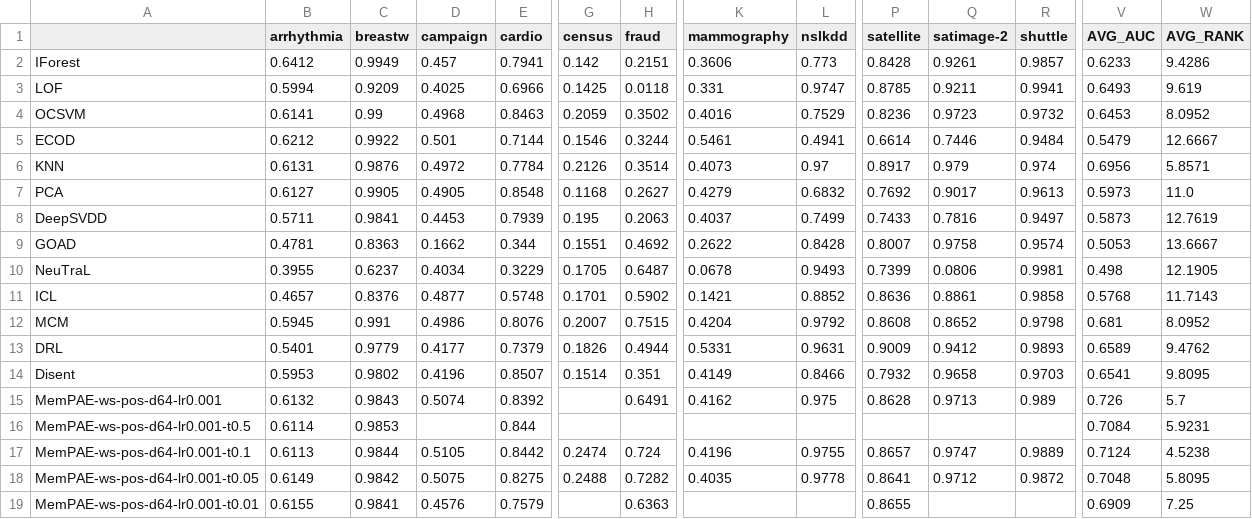
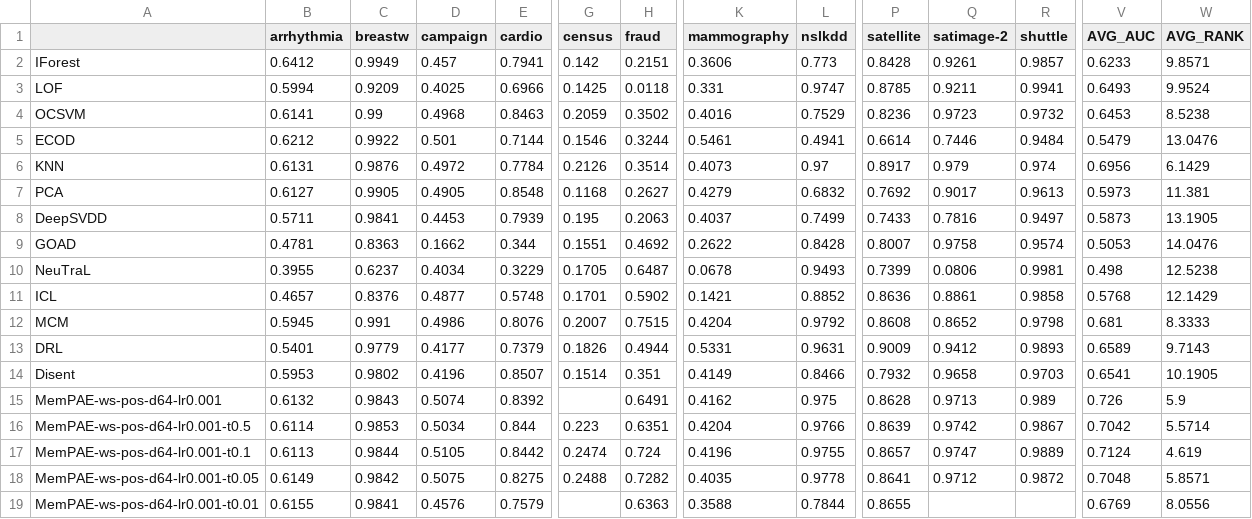
Before and after one commit to Cheol-Will/perceiver-ad, a CSV file: metrics/ratio_1.0_AUCPR.csv, drawn as a sheet; only a part is shown, gaps mark what is left out; the diff names each change by its address in the sheet, - before the commit and + after, or states it on an @@ line.

```diff
--- a/metrics/ratio_1.0_AUCPR.csv
+++ b/metrics/ratio_1.0_AUCPR.csv
-W2 (AVG_RANK): 9.4286
+W2 (AVG_RANK): 9.8571
-W3 (AVG_RANK): 9.619
+W3 (AVG_RANK): 9.9524
-W4 (AVG_RANK): 8.0952
+W4 (AVG_RANK): 8.5238
-W5 (AVG_RANK): 12.6667
+W5 (AVG_RANK): 13.0476
-W6 (AVG_RANK): 5.8571
+W6 (AVG_RANK): 6.1429
-W7 (AVG_RANK): 11.0
+W7 (AVG_RANK): 11.381
-W8 (AVG_RANK): 12.7619
+W8 (AVG_RANK): 13.1905
-W9 (AVG_RANK): 13.6667
+W9 (AVG_RANK): 14.0476
-W10 (AVG_RANK): 12.1905
+W10 (AVG_RANK): 12.5238
-W11 (AVG_RANK): 11.7143
+W11 (AVG_RANK): 12.1429
-W12 (AVG_RANK): 8.0952
+W12 (AVG_RANK): 8.3333
-W13 (AVG_RANK): 9.4762
+W13 (AVG_RANK): 9.7143
-W14 (AVG_RANK): 9.8095
+W14 (AVG_RANK): 10.1905
-W15 (AVG_RANK): 5.7
+W15 (AVG_RANK): 5.9
-D16 (campaign): (empty)
+D16 (campaign): 0.5034
-G16 (census): (empty)
+G16 (census): 0.223
-H16 (fraud): (empty)
+H16 (fraud): 0.6351
-K16 (mammography): (empty)
+K16 (mammography): 0.4204
-L16 (nslkdd): (empty)
+L16 (nslkdd): 0.9766
-P16 (satellite): (empty)
+P16 (satellite): 0.8639
-Q16 (satimage-2): (empty)
+Q16 (satimage-2): 0.9742
-R16 (shuttle): (empty)
+R16 (shuttle): 0.9867
-V16 (AVG_AUC): 0.7084
+V16 (AVG_AUC): 0.7042
-W16 (AVG_RANK): 5.9231
+W16 (AVG_RANK): 5.5714
-W17 (AVG_RANK): 4.5238
+W17 (AVG_RANK): 4.619
-W18 (AVG_RANK): 5.8095
+W18 (AVG_RANK): 5.8571
-K19 (mammography): (empty)
+K19 (mammography): 0.3588
-L19 (nslkdd): (empty)
+L19 (nslkdd): 0.7844
-V19 (AVG_AUC): 0.6909
+V19 (AVG_AUC): 0.6769
-W19 (AVG_RANK): 7.25
+W19 (AVG_RANK): 8.0556
```
Also changed, not shown: metrics/ratio_1.0_AUCPR_T.csv, metrics/ratio_1.0_AUCROC.csv, 2 other files.
